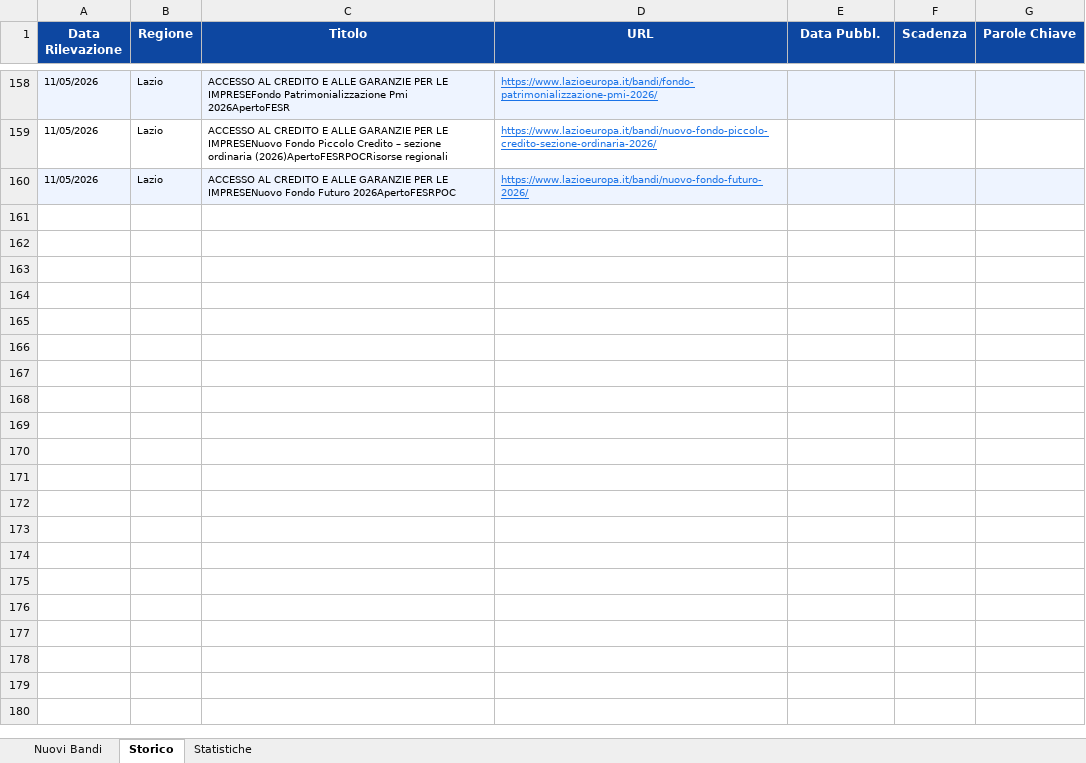
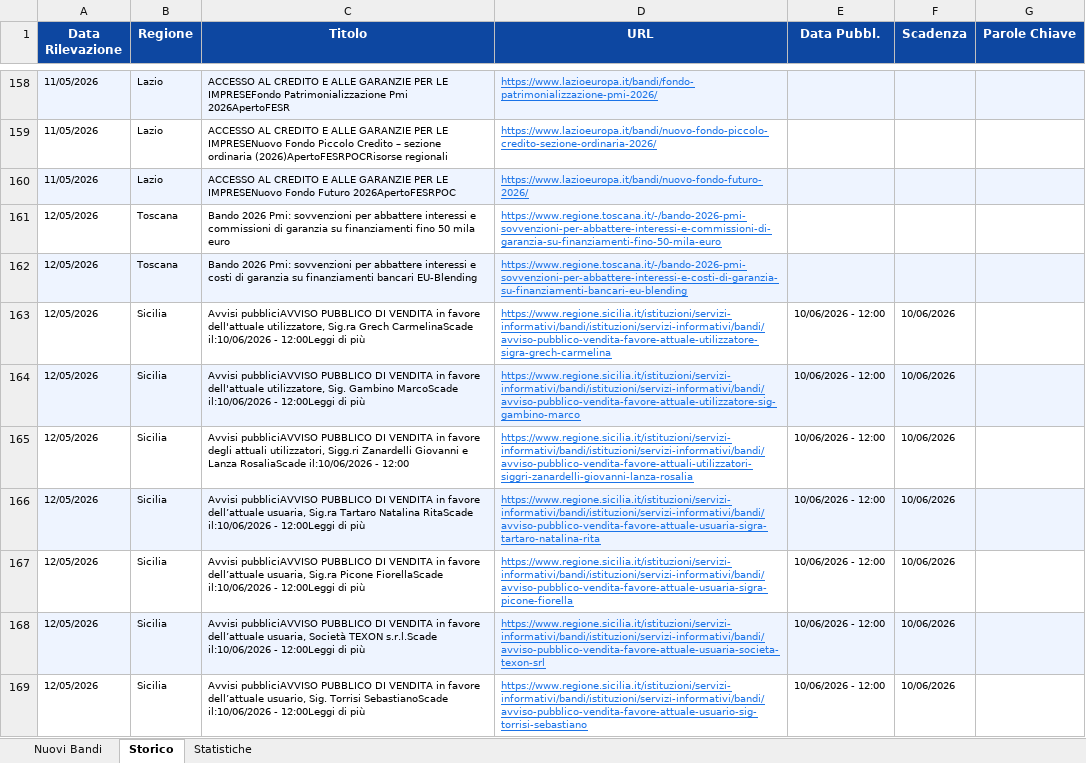
Before and after one commit to cdalvise/bandi-monitor, an Excel workbook: data/bandi_export.xlsx, sheet Storico, drawn as a sheet; only a part is shown, gaps mark what is left out; values as stored, in another font and other column widths than the file's, no borders; the diff names each change by its address in the sheet, - before the commit and + after, or states it on an @@ line.

```diff
--- a/data/bandi_export.xlsx (sheet Storico)
+++ b/data/bandi_export.xlsx (sheet Storico)
+row 161: 12/05/2026 | Toscana | Bando 2026 Pmi: sovvenzioni per abbattere interessi e commissioni di garanzia su finanziamenti fino 50 mila euro | https://www.regione.toscana.it/-/bando-2026-pmi-sovvenzioni-per-abbattere-interessi-e-commissioni-di-garanzia-su-finanziamenti-fino-50-mila-euro
+row 162: 12/05/2026 | Toscana | Bando 2026 Pmi: sovvenzioni per abbattere interessi e costi di garanzia su finanziamenti bancari EU-Blending | https://www.regione.toscana.it/-/bando-2026-pmi-sovvenzioni-per-abbattere-interessi-e-costi-di-garanzia-su-finanziamenti-bancari-eu-blending
+row 163: 12/05/2026 | Sicilia | Avvisi pubbliciAVVISO PUBBLICO DI VENDITA in favore dell'attuale utilizzatore, Sig.ra Grech CarmelinaScade il:10/06/2026 - 12:00Leggi di più | https://www.regione.sicilia.it/istituzioni/servizi-informativi/bandi/istituzioni/servizi-informativi/bandi/avviso-pubblico-vendita-favore-attuale-utilizzatore-sigra-grech-carmelina | 10/06/2026 - 12:00 | 10/06/2026
+row 164: 12/05/2026 | Sicilia | Avvisi pubbliciAVVISO PUBBLICO DI VENDITA in favore dell'attuale utilizzatore, Sig. Gambino MarcoScade il:10/06/2026 - 12:00Leggi di più | https://www.regione.sicilia.it/istituzioni/servizi-informativi/bandi/istituzioni/servizi-informativi/bandi/avviso-pubblico-vendita-favore-attuale-utilizzatore-sig-gambino-marco | 10/06/2026 - 12:00 | 10/06/2026
+row 165: 12/05/2026 | Sicilia | Avvisi pubbliciAVVISO PUBBLICO DI VENDITA in favore degli attuali utilizzatori, Sigg.ri Zanardelli Giovanni e Lanza RosaliaScade il:10/06/2026 - 12:00 | https://www.regione.sicilia.it/istituzioni/servizi-informativi/bandi/istituzioni/servizi-informativi/bandi/avviso-pubblico-vendita-favore-attuali-utilizzatori-siggri-zanardelli-giovanni-lanza-rosalia | 10/06/2026 - 12:00 | 10/06/2026
+row 166: 12/05/2026 | Sicilia | Avvisi pubbliciAVVISO PUBBLICO DI VENDITA in favore dell’attuale usuaria, Sig.ra Tartaro Natalina RitaScade il:10/06/2026 - 12:00Leggi di più | https://www.regione.sicilia.it/istituzioni/servizi-informativi/bandi/istituzioni/servizi-informativi/bandi/avviso-pubblico-vendita-favore-attuale-usuaria-sigra-tartaro-natalina-rita | 10/06/2026 - 12:00 | 10/06/2026
+row 167: 12/05/2026 | Sicilia | Avvisi pubbliciAVVISO PUBBLICO DI VENDITA in favore dell’attuale usuaria, Sig.ra Picone FiorellaScade il:10/06/2026 - 12:00Leggi di più | https://www.regione.sicilia.it/istituzioni/servizi-informativi/bandi/istituzioni/servizi-informativi/bandi/avviso-pubblico-vendita-favore-attuale-usuaria-sigra-picone-fiorella | 10/06/2026 - 12:00 | 10/06/2026
+row 168: 12/05/2026 | Sicilia | Avvisi pubbliciAVVISO PUBBLICO DI VENDITA in favore dell’attuale usuaria, Società TEXON s.r.l.Scade il:10/06/2026 - 12:00Leggi di più | https://www.regione.sicilia.it/istituzioni/servizi-informativi/bandi/istituzioni/servizi-informativi/bandi/avviso-pubblico-vendita-favore-attuale-usuaria-societa-texon-srl | 10/06/2026 - 12:00 | 10/06/2026
+row 169: 12/05/2026 | Sicilia | Avvisi pubbliciAVVISO PUBBLICO DI VENDITA in favore dell’attuale usuario, Sig. Torrisi SebastianoScade il:10/06/2026 - 12:00Leggi di più | https://www.regione.sicilia.it/istituzioni/servizi-informativi/bandi/istituzioni/servizi-informativi/bandi/avviso-pubblico-vendita-favore-attuale-usuario-sig-torrisi-sebastiano | 10/06/2026 - 12:00 | 10/06/2026
```
Also changed, not shown: sheet Nuovi Bandi, sheet Statistiche, 1 other file.
